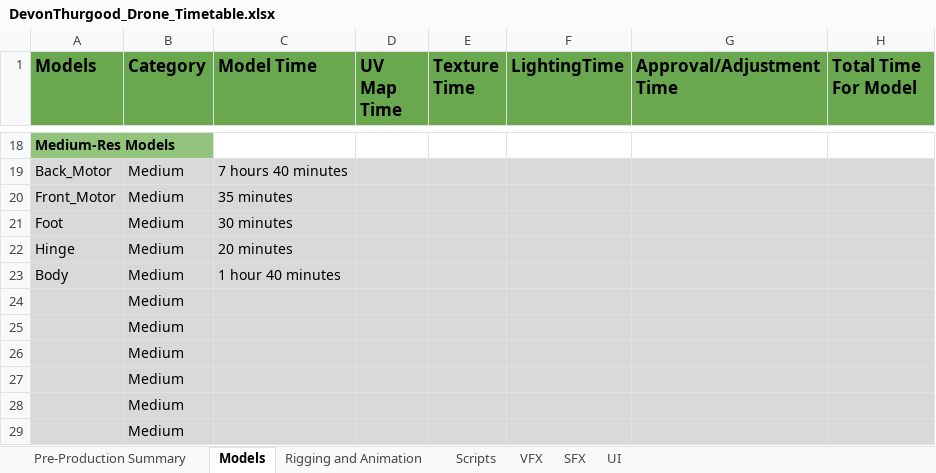
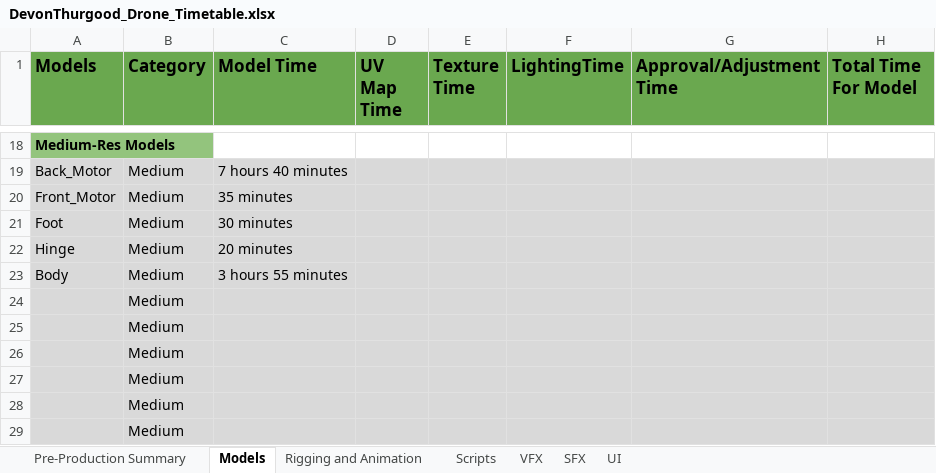
Before and after one commit to smartdevon/DGM-1660-Fall-2020-Devon-Thurgood, an Excel workbook: DevonThurgood_Drone_Timetable.xlsx, sheet Models, drawn as a sheet; only a part is shown, gaps mark what is left out; values as stored, in another font and other column widths than the file's, no borders; the diff names each change by its address in the sheet, - before the commit and + after, or states it on an @@ line.

Commit message:
Drone Side
Added the indentations along one side of the drone.

```diff
--- a/DevonThurgood_Drone_Timetable.xlsx (sheet Models)
+++ b/DevonThurgood_Drone_Timetable.xlsx (sheet Models)
-C23 (Model Time): 1 hour 40 minutes
+C23 (Model Time): 3 hours 55 minutes
```
Also changed, not shown: 2 other files.
